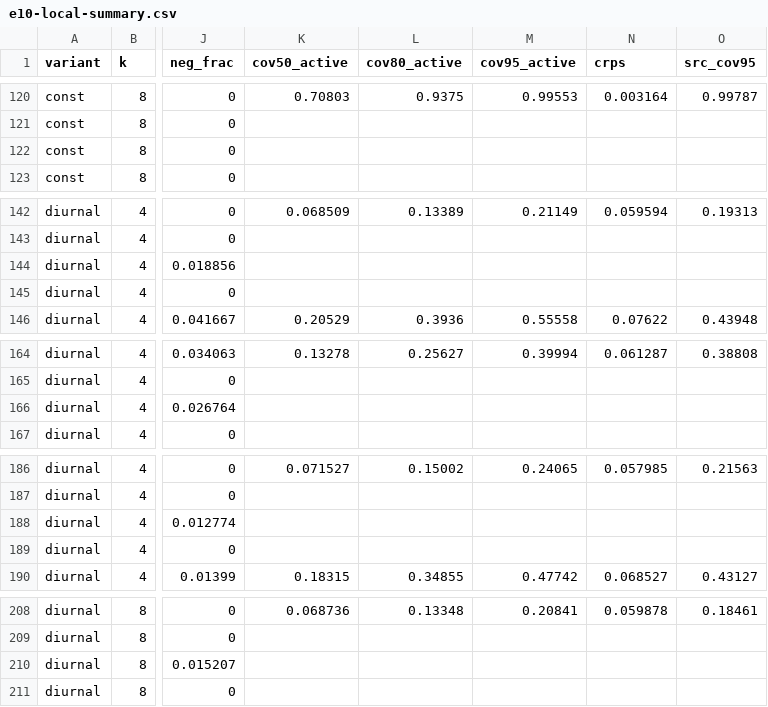
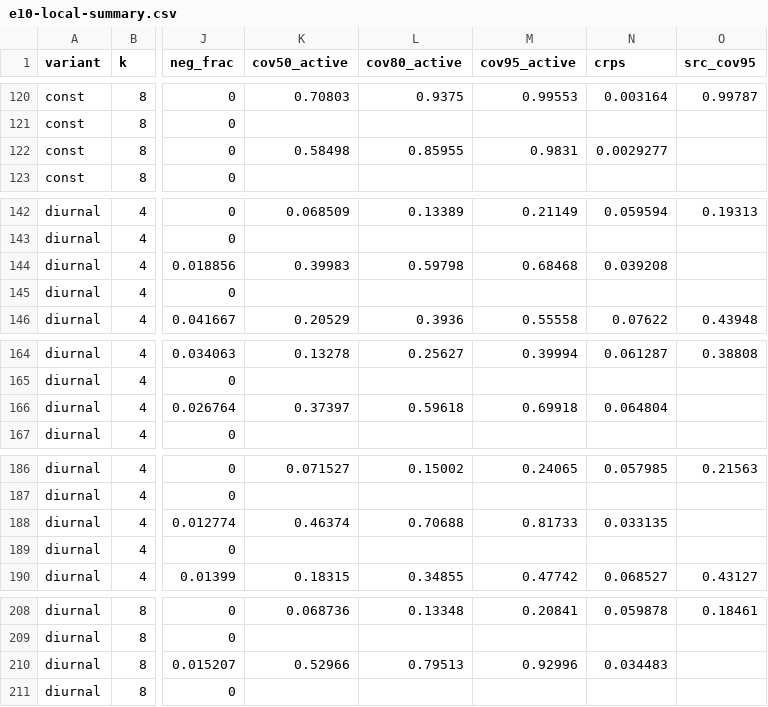
Before and after one commit to yubrajbhandari923/pravah, a CSV file: reports/quarto/tables/e10-local-summary.csv, drawn as a sheet; only a part is shown, gaps mark what is left out; the diff covers the shown part only; the diff names each change by its address in the sheet, - before the commit and + after, or states it on an @@ line.

```diff
--- a/reports/quarto/tables/e10-local-summary.csv
+++ b/reports/quarto/tables/e10-local-summary.csv
-K122 (cov50_active): (empty)
+K122 (cov50_active): 0.58498
-L122 (cov80_active): (empty)
+L122 (cov80_active): 0.85955
-M122 (cov95_active): (empty)
+M122 (cov95_active): 0.9831
-N122 (crps): (empty)
+N122 (crps): 0.0029277
-K144 (cov50_active): (empty)
+K144 (cov50_active): 0.39983
-L144 (cov80_active): (empty)
+L144 (cov80_active): 0.59798
-M144 (cov95_active): (empty)
+M144 (cov95_active): 0.68468
-N144 (crps): (empty)
+N144 (crps): 0.039208
-K166 (cov50_active): (empty)
+K166 (cov50_active): 0.37397
-L166 (cov80_active): (empty)
+L166 (cov80_active): 0.59618
-M166 (cov95_active): (empty)
+M166 (cov95_active): 0.69918
-N166 (crps): (empty)
+N166 (crps): 0.064804
-K188 (cov50_active): (empty)
+K188 (cov50_active): 0.46374
-L188 (cov80_active): (empty)
+L188 (cov80_active): 0.70688
-M188 (cov95_active): (empty)
+M188 (cov95_active): 0.81733
-N188 (crps): (empty)
+N188 (crps): 0.033135
-K210 (cov50_active): (empty)
+K210 (cov50_active): 0.52966
-L210 (cov80_active): (empty)
+L210 (cov80_active): 0.79513
-M210 (cov95_active): (empty)
+M210 (cov95_active): 0.92996
-N210 (crps): (empty)
+N210 (crps): 0.034483
```
Also changed, not shown: 52 edited cells elsewhere in this file, reports/evidence-matrix.csv, reports/quarto/tables/e08-sweep-excl1200-contrasts.csv, 44 other files.
